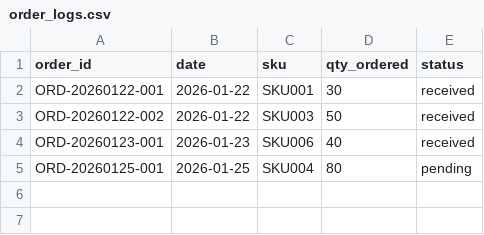
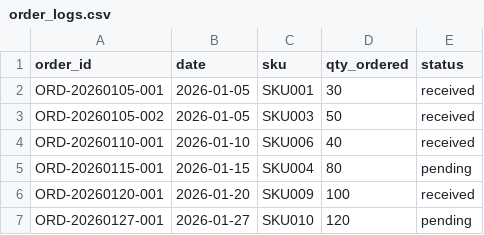
Before and after one commit to sasu91/desktop-order-system, a CSV file: data/order_logs.csv, drawn as a sheet.

```diff
--- a/data/order_logs.csv
+++ b/data/order_logs.csv
@@ -1,5 +1,7 @@
 order_id,date,sku,qty_ordered,status
-ORD-20260122-001,2026-01-22,SKU001,30,received
-ORD-20260122-002,2026-01-22,SKU003,50,received
-ORD-20260123-001,2026-01-23,SKU006,40,received
-ORD-20260125-001,2026-01-25,SKU004,80,pending
+ORD-20260105-001,2026-01-05,SKU001,30,received
+ORD-20260105-002,2026-01-05,SKU003,50,received
+ORD-20260110-001,2026-01-10,SKU006,40,received
+ORD-20260115-001,2026-01-15,SKU004,80,pending
+ORD-20260120-001,2026-01-20,SKU009,100,received
+ORD-20260127-001,2026-01-27,SKU010,120,pending
```
Also changed, not shown: data/receiving_logs.csv, data/sales.csv, 4 other files.
